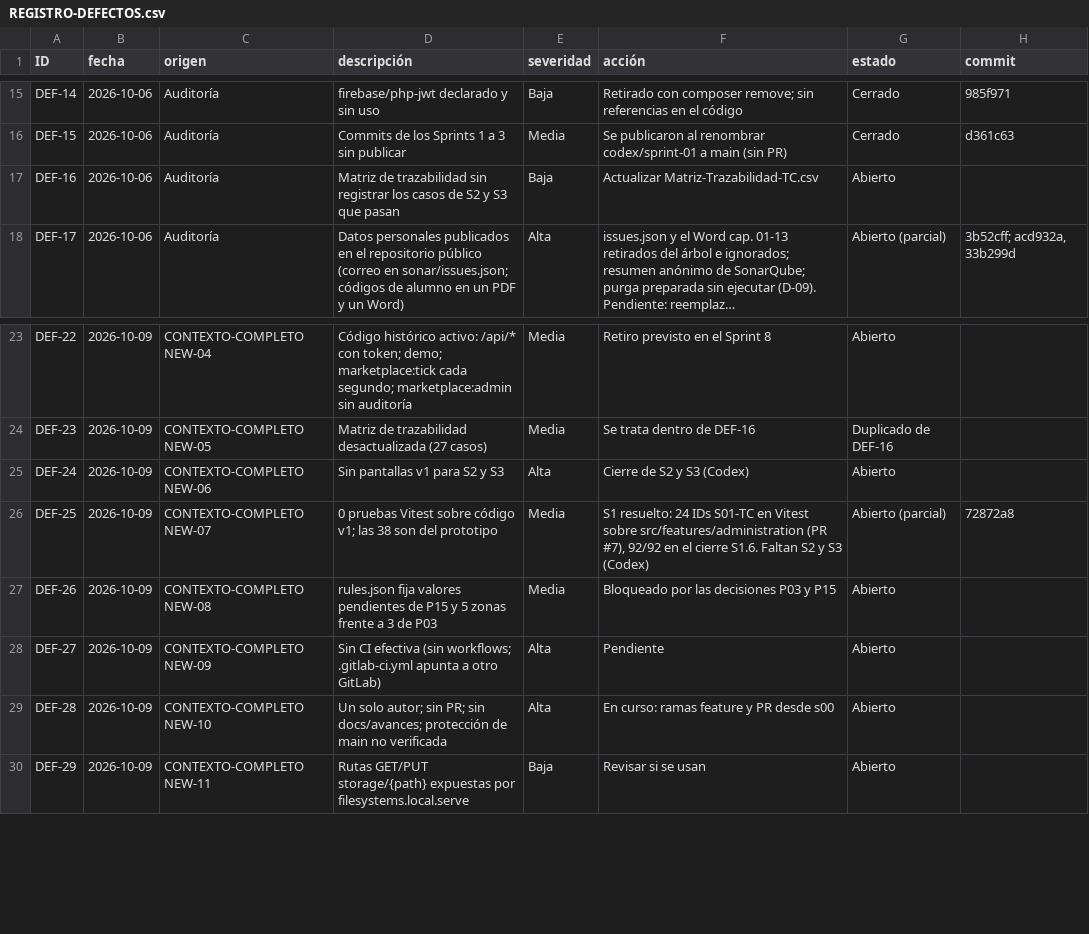
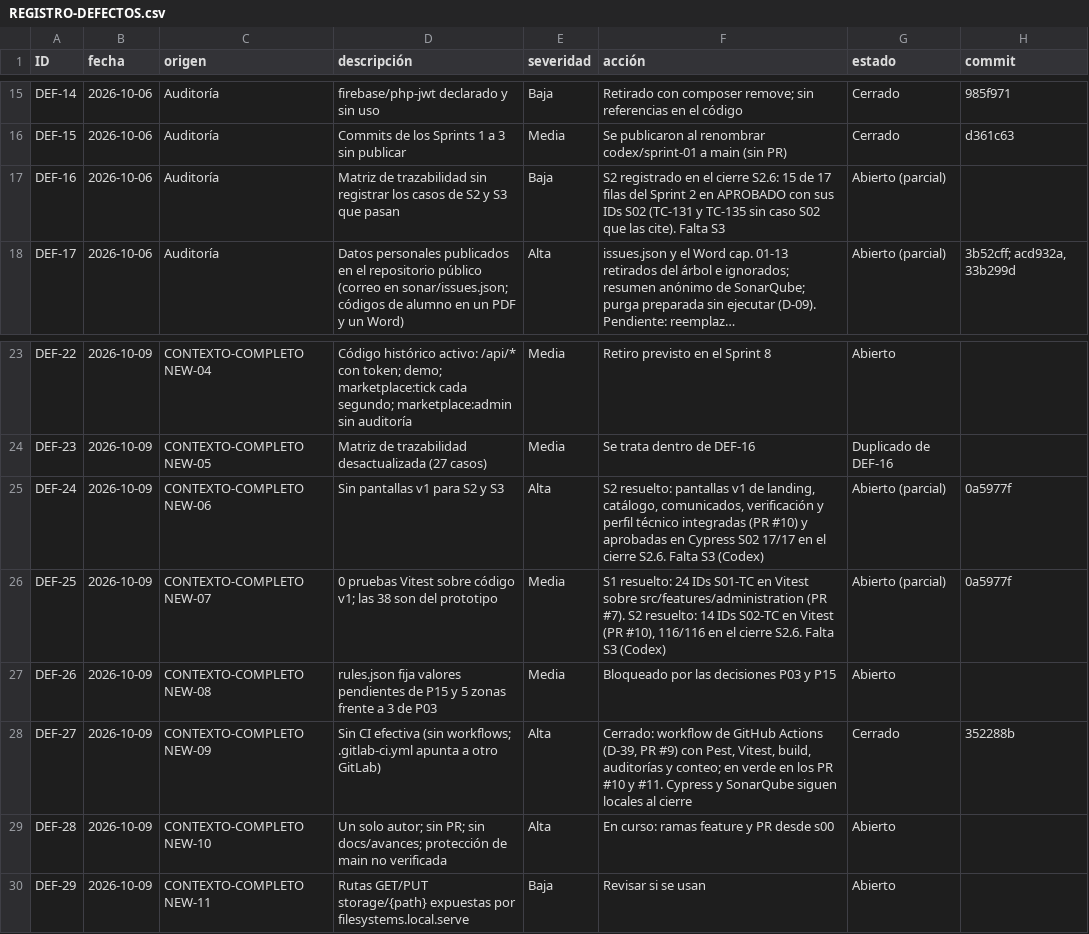
Before and after one commit to grupopruebas41/TecnicoYA-Huancayo, a CSV file: docs/documentacion/calidad/REGISTRO-DEFECTOS.csv, drawn as a sheet; only a part is shown, gaps mark what is left out; long unchanged cells end in …; the diff names each change by its address in the sheet, - before the commit and + after, or states it on an @@ line.

```diff
--- a/docs/documentacion/calidad/REGISTRO-DEFECTOS.csv
+++ b/docs/documentacion/calidad/REGISTRO-DEFECTOS.csv
-F17 (acción): Actualizar Matriz-Trazabilidad-TC.csv
+F17 (acción): S2 registrado en el cierre S2.6: 15 de 17 filas del Sprint 2 en APROBADO con sus IDs S02 (TC-131 y TC-135 sin caso S02 que las cite). Falta S3
-G17 (estado): Abierto
+G17 (estado): Abierto (parcial)
-F25 (acción): Cierre de S2 y S3 (Codex)
+F25 (acción): S2 resuelto: pantallas v1 de landing, catálogo, comunicados, verificación y perfil técnico integradas (PR #10) y aprobadas en Cypress S02 17/17 en el cierre S2.6. Falta S3 (Codex)
-G25 (estado): Abierto
+G25 (estado): Abierto (parcial)
-H25 (commit): (empty)
+H25 (commit): 0a5977f
-F26 (acción): …src/features/administration (PR #7), 92/92 en el cierre S1.6. Faltan S2 y S3 (Codex)
+F26 (acción): …src/features/administration (PR #7). S2 resuelto: 14 IDs S02-TC en Vitest (PR #10), 116/116 en el cierre S2.6. Falta S3 (Codex)
-H26 (commit): 72872a8
+H26 (commit): 0a5977f
-F28 (acción): Pendiente
+F28 (acción): Cerrado: workflow de GitHub Actions (D-39, PR #9) con Pest, Vitest, build, auditorías y conteo; en verde en los PR #10 y #11. Cypress y SonarQube siguen locales al cierre
-G28 (estado): Abierto
+G28 (estado): Cerrado
-H28 (commit): (empty)
+H28 (commit): 352288b
```
Also changed, not shown: docs/documentacion/plan-pruebas-v3/sprint-02/CATALOGO-S02.csv, 34 other files.
